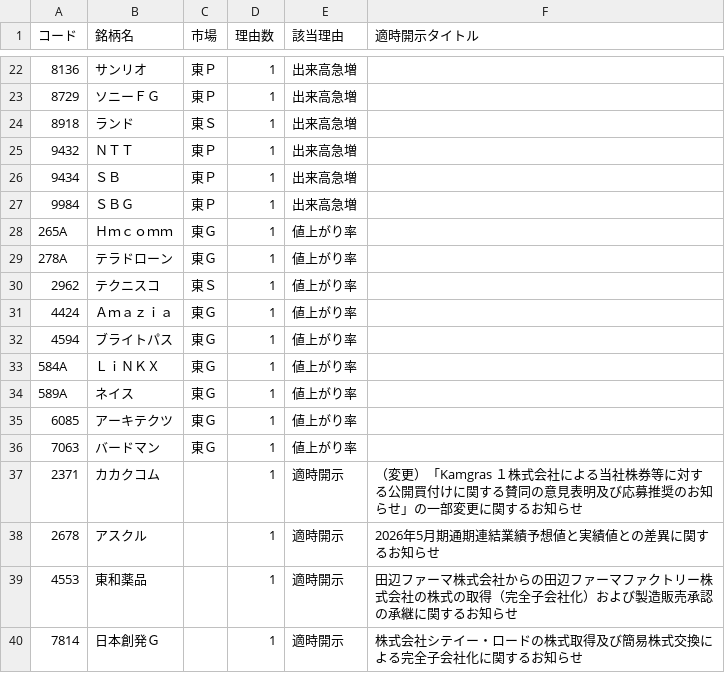
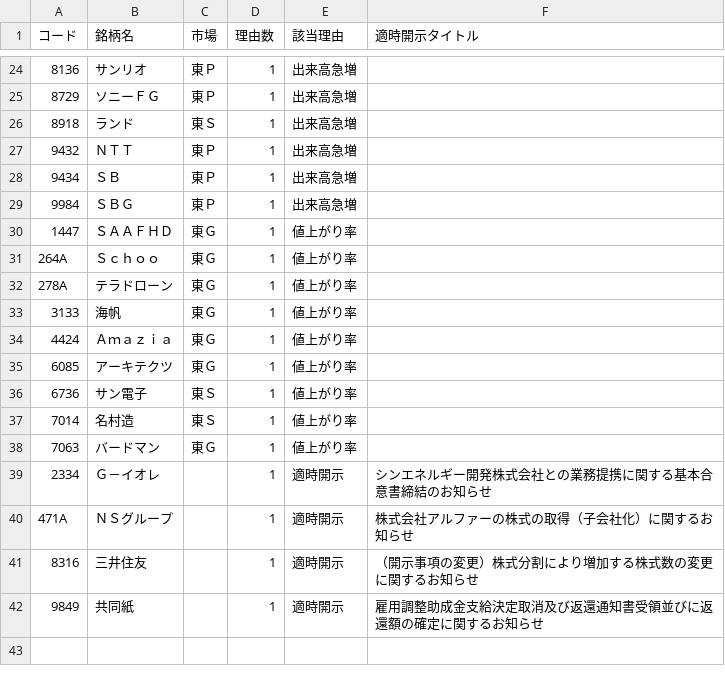
Before and after one commit to shumiracle-crypto/StockAI, a CSV file: marketdata/ai_final_candidates.csv, drawn as a sheet; only a part is shown, gaps mark what is left out; the diff covers the shown part only.

```diff
--- a/marketdata/ai_final_candidates.csv
+++ b/marketdata/ai_final_candidates.csv
@@ -27,14 +29,14 @@
 9984,ＳＢＧ,東Ｐ,1,出来高急増,
-265A,Ｈｍｃｏｍｍ,東Ｇ,1,値上がり率,
+1447,ＳＡＡＦＨＤ,東Ｇ,1,値上がり率,
+264A,Ｓｃｈｏｏ,東Ｇ,1,値上がり率,
 278A,テラドローン,東Ｇ,1,値上がり率,
-2962,テクニスコ,東Ｓ,1,値上がり率,
+3133,海帆,東Ｇ,1,値上がり率,
 4424,Ａｍａｚｉａ,東Ｇ,1,値上がり率,
-4594,ブライトパス,東Ｇ,1,値上がり率,
-584A,ＬｉＮＫＸ,東Ｇ,1,値上がり率,
-589A,ネイス,東Ｇ,1,値上がり率,
 6085,アーキテクツ,東Ｇ,1,値上がり率,
+6736,サン電子,東Ｓ,1,値上がり率,
+7014,名村造,東Ｓ,1,値上がり率,
 7063,バードマン,東Ｇ,1,値上がり率,
-2371,カカクコム,,1,適時開示,（変更）「Kamgras １株式会社による当社株券等に対する公開買付けに関する賛同の意見表明及び応募推奨のお知らせ」の一部変更に関するお知らせ
-2678,アスクル,,1,適時開示,2026年5月期通期連結業績予想値と実績値との差異に関するお知らせ
-4553,東和薬品,,1,適時開示,田辺ファーマ株式会社からの田辺ファーマファクトリー株式会社の株式の取得（完全子会社化）および製造販売承認の承継に関するお知らせ
-7814,日本創発Ｇ,,1,適時開示,株式会社シテイー・ロードの株式取得及び簡易株式交換による完全子会社化に関するお知らせ
+2334,Ｇ－イオレ,,1,適時開示,シンエネルギー開発株式会社との業務提携に関する基本合意書締結のお知らせ
+471A,ＮＳグループ,,1,適時開示,株式会社アルファーの株式の取得（子会社化）に関するお知らせ
+8316,三井住友,,1,適時開示,（開示事項の変更）株式分割により増加する株式数の変更に関するお知らせ
+9849,共同紙,,1,適時開示,雇用調整助成金支給決定取消及び返還通知書受領並びに返還額の確定に関するお知らせ
```
Also changed, not shown: 8 added rows, 6 removed rows and 12 edited cells elsewhere in this file, marketdata/trading_value_ranking.csv, 1 other file.
